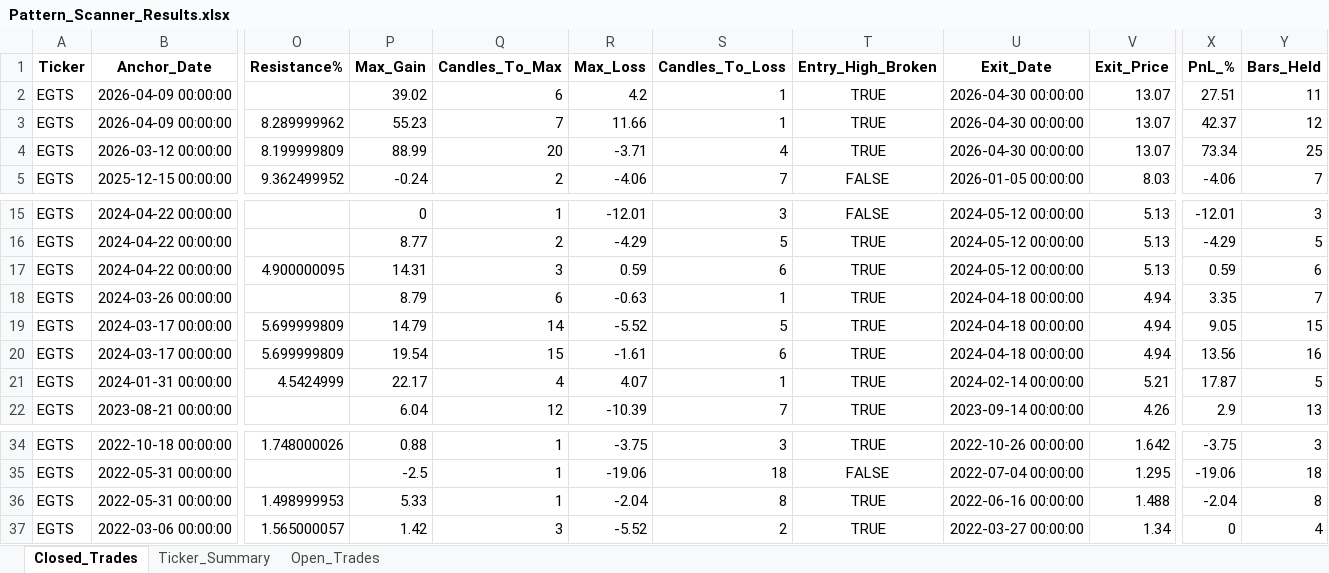
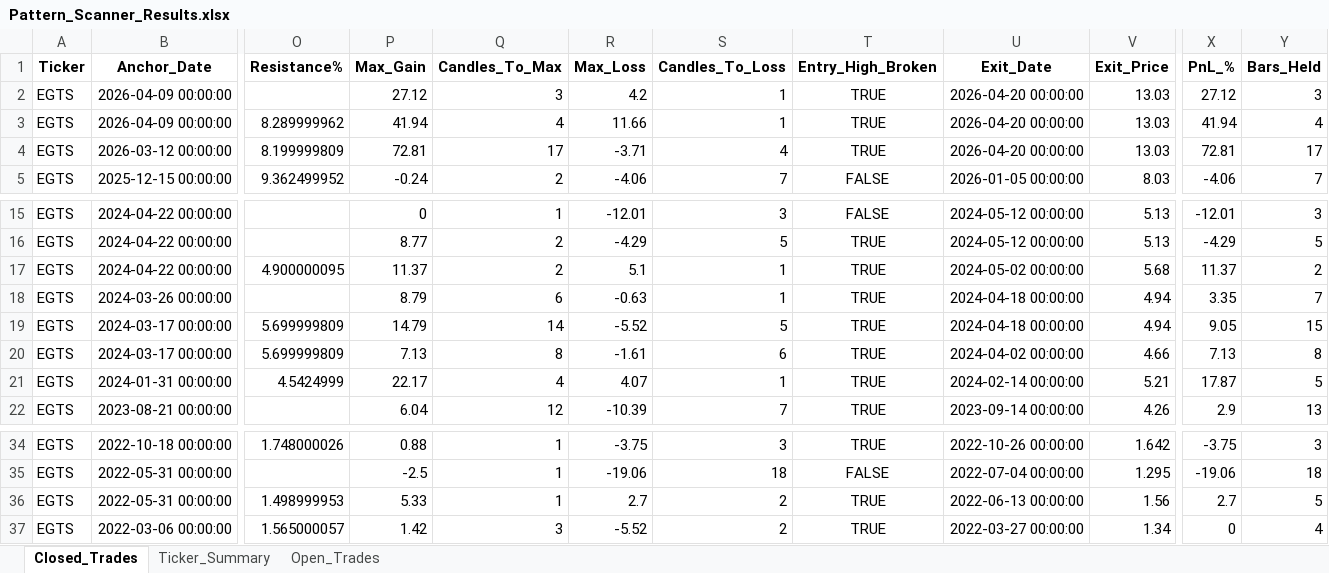
Before and after one commit to vancedmazen-art/stock_dashboard, an Excel workbook: Pattern_Scanner_Results.xlsx, sheet Closed_Trades, drawn as a sheet; only a part is shown, gaps mark what is left out; values as stored, in another font and other column widths than the file's, no borders; the diff covers the shown part only; the diff names each change by its address in the sheet, - before the commit and + after, or states it on an @@ line.

Commit message:
Update Pattern_Scanner_Results.xlsx 2026-05-20 20:06:07.011382

```diff
--- a/Pattern_Scanner_Results.xlsx (sheet Closed_Trades)
+++ b/Pattern_Scanner_Results.xlsx (sheet Closed_Trades)
-P2 (Max_Gain): 39.02
+P2 (Max_Gain): 27.12
-Q2 (Candles_To_Max): 6
+Q2 (Candles_To_Max): 3
-U2:U4 (Exit_Date): 2026-04-30 00:00:00
+U2:U4 (Exit_Date): 2026-04-20 00:00:00
-V2:V4 (Exit_Price): 13.07
+V2:V4 (Exit_Price): 13.03
-X2 (PnL_%): 27.51
+X2 (PnL_%): 27.12
-Y2 (Bars_Held): 11
+Y2 (Bars_Held): 3
-P3 (Max_Gain): 55.23
+P3 (Max_Gain): 41.94
-Q3 (Candles_To_Max): 7
+Q3 (Candles_To_Max): 4
-X3 (PnL_%): 42.37
+X3 (PnL_%): 41.94
-Y3 (Bars_Held): 12
+Y3 (Bars_Held): 4
-P4 (Max_Gain): 88.99
+P4 (Max_Gain): 72.81
-Q4 (Candles_To_Max): 20
+Q4 (Candles_To_Max): 17
-X4 (PnL_%): 73.34
+X4 (PnL_%): 72.81
-Y4 (Bars_Held): 25
+Y4 (Bars_Held): 17
-P17 (Max_Gain): 14.31
+P17 (Max_Gain): 11.37
-Q17 (Candles_To_Max): 3
+Q17 (Candles_To_Max): 2
-R17 (Max_Loss): 0.59
+R17 (Max_Loss): 5.1
-S17 (Candles_To_Loss): 6
+S17 (Candles_To_Loss): 1
-U17 (Exit_Date): 2024-05-12 00:00:00
+U17 (Exit_Date): 2024-05-02 00:00:00
-V17 (Exit_Price): 5.13
+V17 (Exit_Price): 5.68
-X17 (PnL_%): 0.59
+X17 (PnL_%): 11.37
-Y17 (Bars_Held): 6
+Y17 (Bars_Held): 2
-P20 (Max_Gain): 19.54
+P20 (Max_Gain): 7.13
-Q20 (Candles_To_Max): 15
+Q20 (Candles_To_Max): 8
-U20 (Exit_Date): 2024-04-18 00:00:00
+U20 (Exit_Date): 2024-04-02 00:00:00
-V20 (Exit_Price): 4.94
+V20 (Exit_Price): 4.66
-X20 (PnL_%): 13.56
+X20 (PnL_%): 7.13
-Y20 (Bars_Held): 16
+Y20 (Bars_Held): 8
-R36 (Max_Loss): -2.04
+R36 (Max_Loss): 2.7
-S36 (Candles_To_Loss): 8
+S36 (Candles_To_Loss): 2
-U36 (Exit_Date): 2022-06-16 00:00:00
+U36 (Exit_Date): 2022-06-13 00:00:00
-V36 (Exit_Price): 1.488
+V36 (Exit_Price): 1.56
-X36 (PnL_%): -2.04
+X36 (PnL_%): 2.7
-Y36 (Bars_Held): 8
+Y36 (Bars_Held): 5
```
Also changed, not shown: 30 edited cells elsewhere in this sheet, sheet Ticker_Summary.
